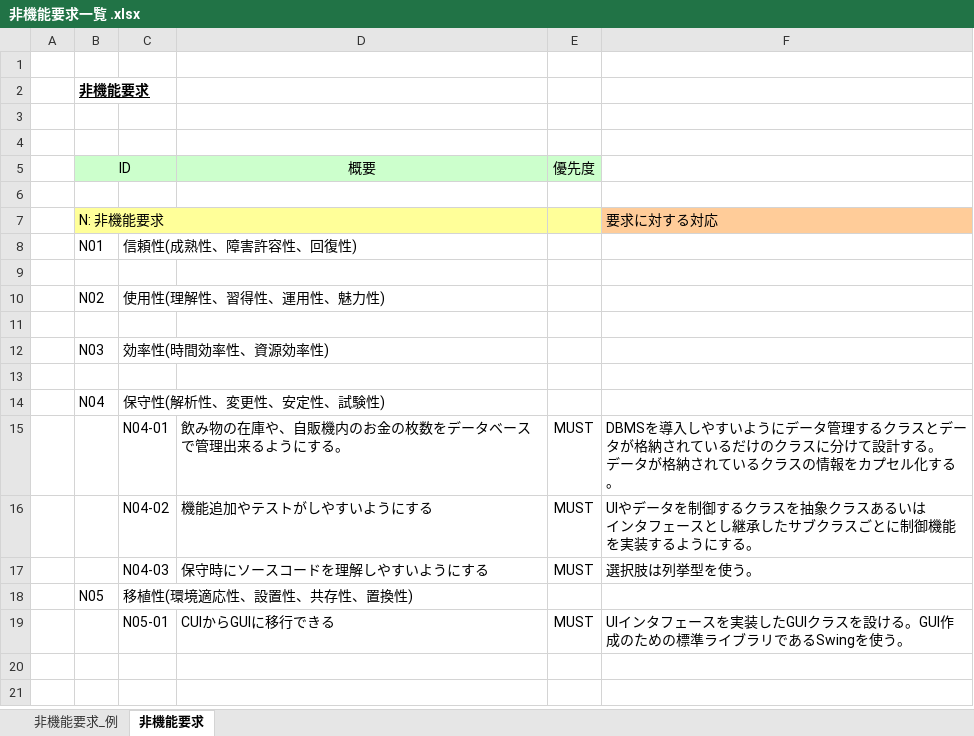
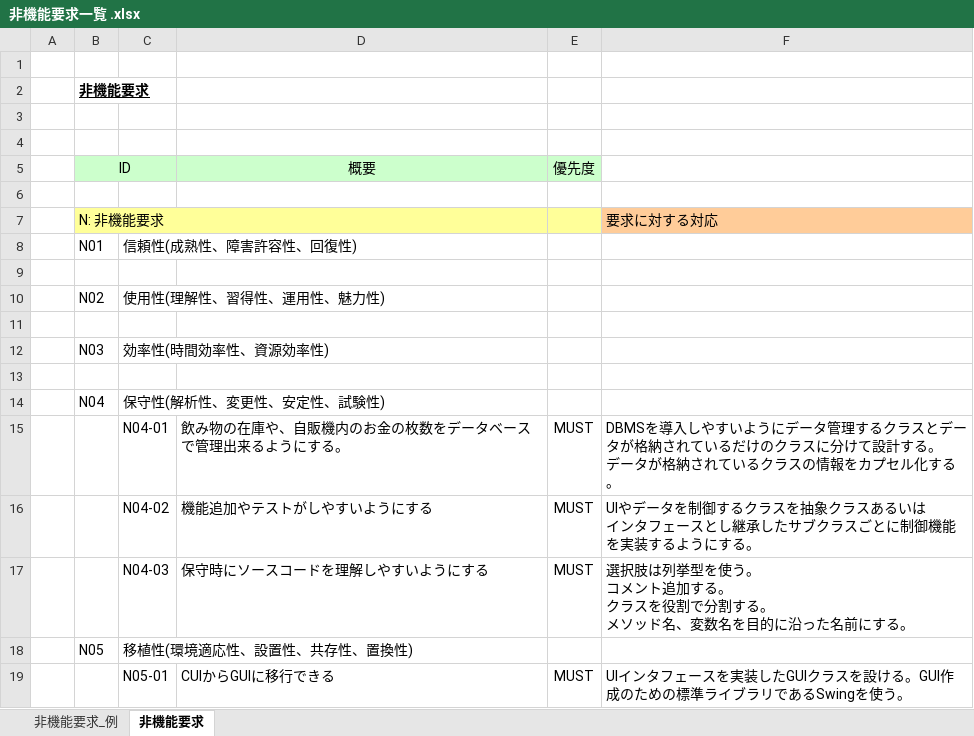
Before and after one commit to 2020011/miniProject, an Excel workbook: 04_設計/非機能要求一覧 .xlsx, sheet 非機能要求, drawn as a sheet; values as stored, in another font and other column widths than the file's, no borders; ↵ is a line break in a cell; the diff names each change by its address in the sheet, - before the commit and + after, or states it on an @@ line.

```diff
--- a/04_設計/非機能要求一覧 .xlsx (sheet 非機能要求)
+++ b/04_設計/非機能要求一覧 .xlsx (sheet 非機能要求)
-F17: 選択肢は列挙型を使う。
+F17: 選択肢は列挙型を使う。 ↵ コメント追加する。 ↵ クラスを役割で分割する。 ↵ メソッド名、変数名を目的に沿った名前にする。
```
Also changed, not shown: 1 other file.
